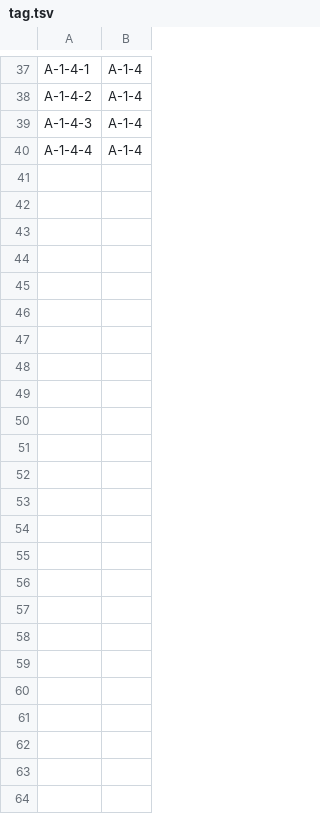
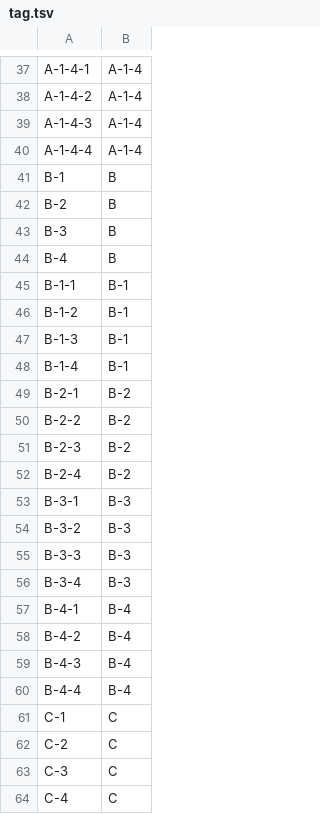
Before and after one commit to gr8shibaken/vivafive, a TSV file: db/dummy/tag.tsv, drawn as a sheet; only a part is shown, gaps mark what is left out.

```diff
--- a/db/dummy/tag.tsv
+++ b/db/dummy/tag.tsv
@@ -40 +40,25 @@ A-1-4-3	A-1-4
 A-1-4-4	A-1-4
+B-1	B
+B-2	B
+B-3	B
+B-4	B
+B-1-1	B-1
+B-1-2	B-1
+B-1-3	B-1
+B-1-4	B-1
+B-2-1	B-2
+B-2-2	B-2
+B-2-3	B-2
+B-2-4	B-2
+B-3-1	B-3
+B-3-2	B-3
+B-3-3	B-3
+B-3-4	B-3
+B-4-1	B-4
+B-4-2	B-4
+B-4-3	B-4
+B-4-4	B-4
+C-1	C
+C-2	C
+C-3	C
+C-4	C
```
Also changed, not shown: 12 other files.
